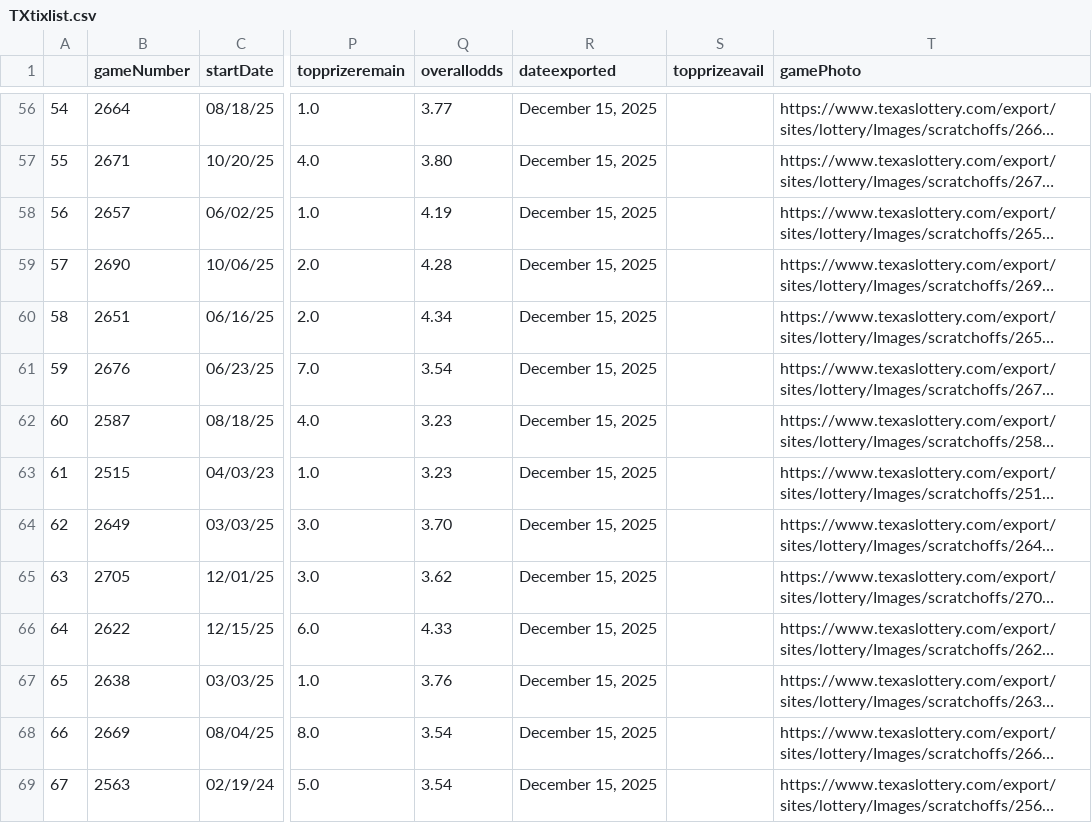
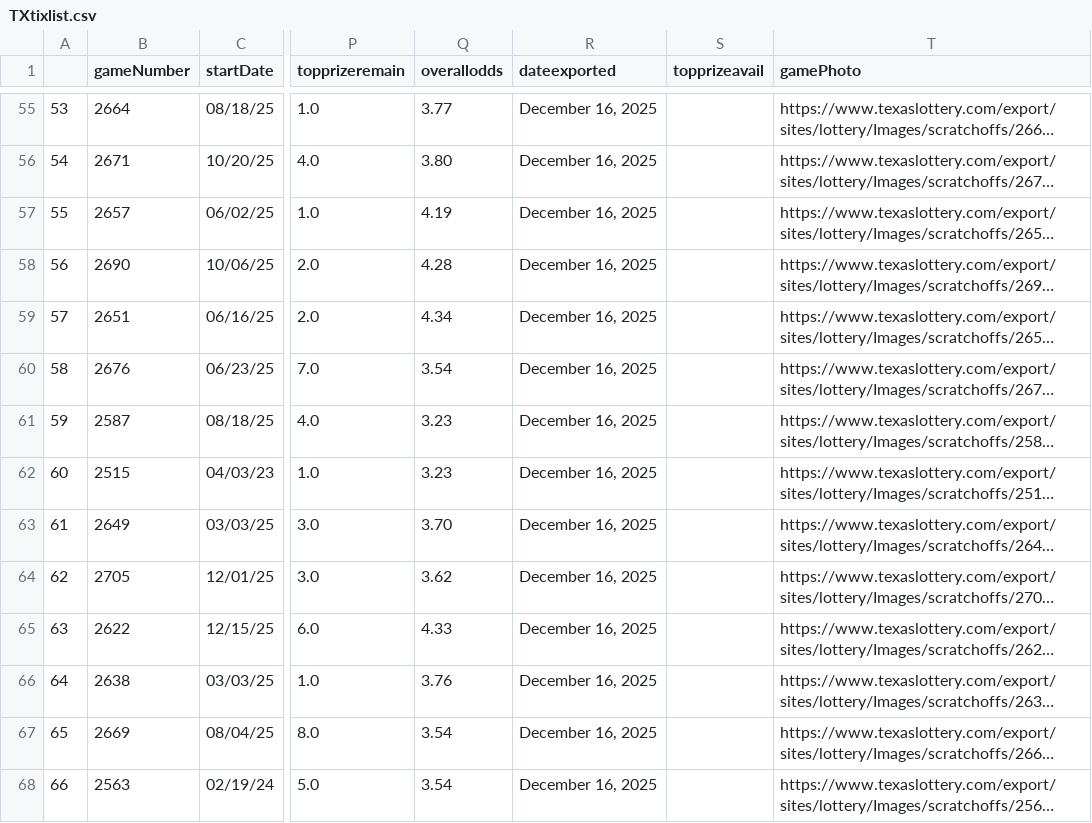
Before and after one commit to DarrenZastruga/scratchersdatapull, a CSV file: TXtixlist.csv, drawn as a sheet; only a part is shown, gaps mark what is left out; long unchanged cells end in …; addresses are those after the commit; the diff covers the shown part only; the diff names each change by its address in the sheet, - before the commit and + after, or states it on an @@ line.

```diff
--- a/TXtixlist.csv
+++ b/TXtixlist.csv
@@ column A renumbered from row 54 down @@
-R55:R68 (dateexported): December 15, 2025
+R55:R68 (dateexported): December 16, 2025
```
Also changed, not shown: 1 removed row and 80 edited cells elsewhere in this file, CAratingstable.csv, DCratingstable.csv, 34 other files.
